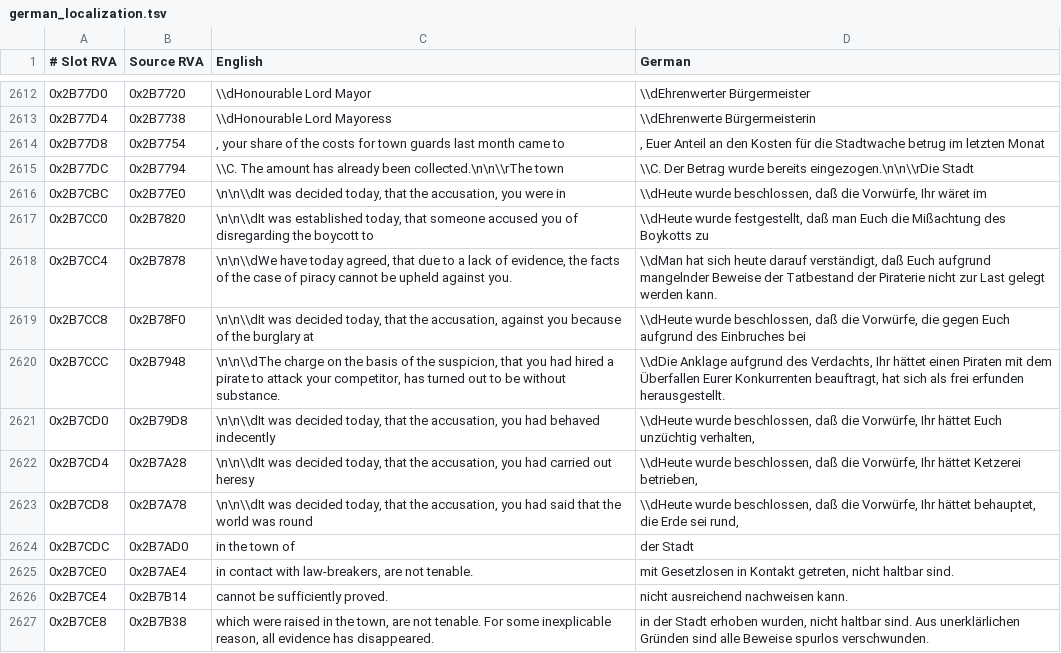
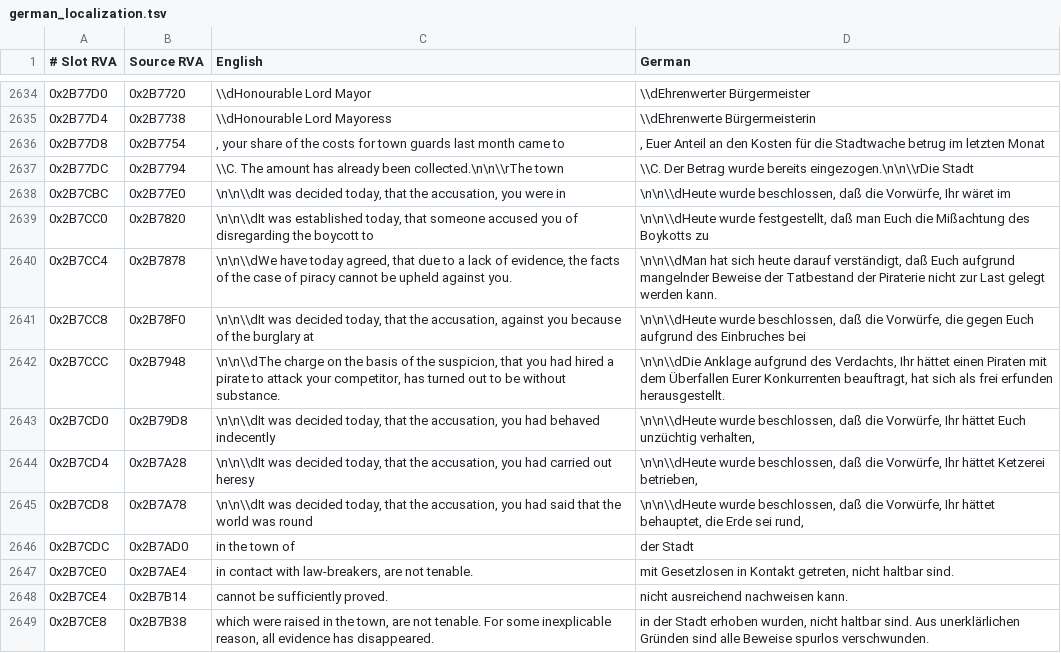
Before and after one commit to onethree7/patrician3-localization, a TSV file: data/german_localization.tsv, drawn as a sheet; only a part is shown, gaps mark what is left out; the diff covers the shown part only.

```diff
--- a/data/german_localization.tsv
+++ b/data/german_localization.tsv
@@ -2615,10 +2637,10 @@
 0x2B77DC	0x2B7794	\\C. The amount has already been collected.\n\n\\rThe town 	\\C. Der Betrag wurde bereits eingezogen.\n\n\\rDie Stadt
-0x2B7CBC	0x2B77E0	\n\n\\dIt was decided today, that the accusation, you were in	\\dHeute wurde beschlossen, daß die Vorwürfe, Ihr wäret im
-0x2B7CC0	0x2B7820	\n\n\\dIt was established today, that someone accused you of disregarding the boycott to	\\dHeute wurde festgestellt, daß man Euch die Mißachtung des Boykotts zu
-0x2B7CC4	0x2B7878	\n\n\\dWe have today agreed, that due to a lack of evidence, the facts of the case of piracy cannot be upheld against you.	\\dMan hat sich heute darauf verständigt, daß Euch aufgrund mangelnder Beweise der Tatbestand der Piraterie nicht zur Last gelegt werden kann.
-0x2B7CC8	0x2B78F0	\n\n\\dIt was decided today, that the accusation, against you because of the burglary at 	\\dHeute wurde beschlossen, daß die Vorwürfe, die gegen Euch aufgrund des Einbruches bei
-0x2B7CCC	0x2B7948	\n\n\\dThe charge on the basis of the suspicion, that you had hired a pirate to attack your competitor, has turned out to be without substance.	\\dDie Anklage aufgrund des Verdachts, Ihr hättet einen Piraten mit dem Überfallen Eurer Konkurrenten beauftragt, hat sich als frei erfunden herausgestellt.
-0x2B7CD0	0x2B79D8	\n\n\\dIt was decided today, that the accusation, you had behaved indecently	\\dHeute wurde beschlossen, daß die Vorwürfe, Ihr hättet Euch unzüchtig verhalten,
-0x2B7CD4	0x2B7A28	\n\n\\dIt was decided today, that the accusation, you had carried out heresy	\\dHeute wurde beschlossen, daß die Vorwürfe, Ihr hättet Ketzerei betrieben,
-0x2B7CD8	0x2B7A78	\n\n\\dIt was decided today, that the accusation, you had said that the world was round	\\dHeute wurde beschlossen, daß die Vorwürfe, Ihr hättet behauptet, die Erde sei rund,
+0x2B7CBC	0x2B77E0	\n\n\\dIt was decided today, that the accusation, you were in	\n\n\\dHeute wurde beschlossen, daß die Vorwürfe, Ihr wäret im
+0x2B7CC0	0x2B7820	\n\n\\dIt was established today, that someone accused you of disregarding the boycott to	\n\n\\dHeute wurde festgestellt, daß man Euch die Mißachtung des Boykotts zu
+0x2B7CC4	0x2B7878	\n\n\\dWe have today agreed, that due to a lack of evidence, the facts of the case of piracy cannot be upheld against you.	\n\n\\dMan hat sich heute darauf verständigt, daß Euch aufgrund mangelnder Beweise der Tatbestand der Piraterie nicht zur Last gelegt werden kann.
+0x2B7CC8	0x2B78F0	\n\n\\dIt was decided today, that the accusation, against you because of the burglary at 	\n\n\\dHeute wurde beschlossen, daß die Vorwürfe, die gegen Euch aufgrund des Einbruches bei
+0x2B7CCC	0x2B7948	\n\n\\dThe charge on the basis of the suspicion, that you had hired a pirate to attack your competitor, has turned out to be without substance.	\n\n\\dDie Anklage aufgrund des Verdachts, Ihr hättet einen Piraten mit dem Überfallen Eurer Konkurrenten beauftragt, hat sich als frei erfunden herausgestellt.
+0x2B7CD0	0x2B79D8	\n\n\\dIt was decided today, that the accusation, you had behaved indecently	\n\n\\dHeute wurde beschlossen, daß die Vorwürfe, Ihr hättet Euch unzüchtig verhalten,
+0x2B7CD4	0x2B7A28	\n\n\\dIt was decided today, that the accusation, you had carried out heresy	\n\n\\dHeute wurde beschlossen, daß die Vorwürfe, Ihr hättet Ketzerei betrieben,
+0x2B7CD8	0x2B7A78	\n\n\\dIt was decided today, that the accusation, you had said that the world was round	\n\n\\dHeute wurde beschlossen, daß die Vorwürfe, Ihr hättet behauptet, die Erde sei rund,
 0x2B7CDC	0x2B7AD0	 in the town of 	 der Stadt
```
Also changed, not shown: 29 added rows and 62 edited cells elsewhere in this file, data/lang/es.tsv, data/lang/fr.tsv, 15 other files.
